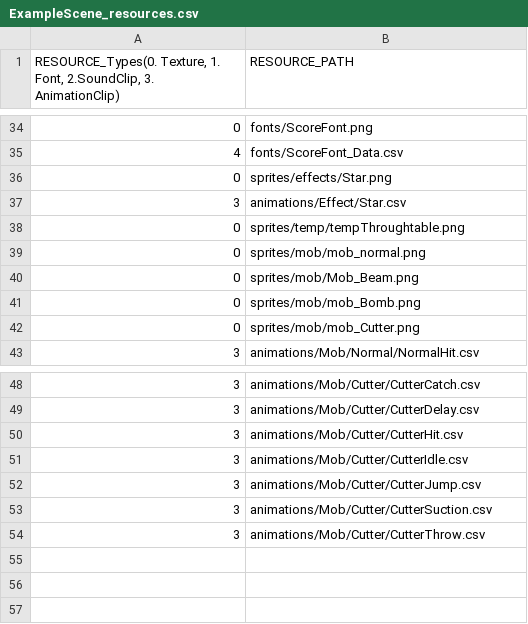
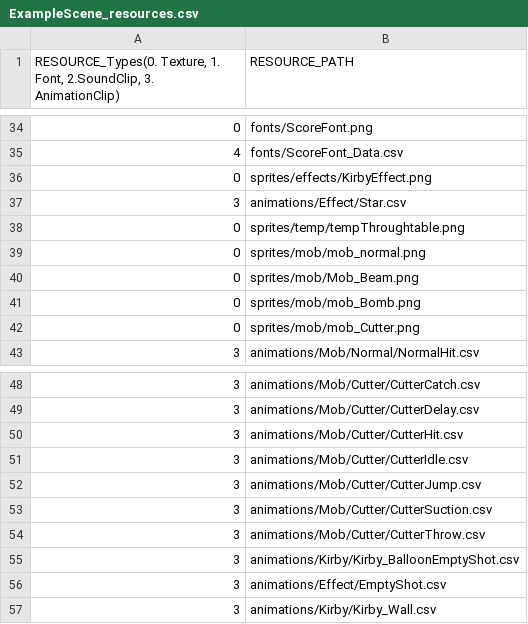
Before and after one commit to lee-jun-young1/kirby, a CSV file: Kirby-bin/data/ExampleScene_resources.csv, drawn as a sheet; only a part is shown, gaps mark what is left out.

Commit message:
new Kirby State

```diff
--- a/Kirby-bin/data/ExampleScene_resources.csv
+++ b/Kirby-bin/data/ExampleScene_resources.csv
@@ -35,3 +35,3 @@
 4,fonts/ScoreFont_Data.csv
-0,sprites/effects/Star.png
+0,sprites/effects/KirbyEffect.png
 3,animations/Effect/Star.csv
@@ -54 +54,4 @@
 3,animations/Mob/Cutter/CutterThrow.csv
+3,animations/Kirby/Kirby_BalloonEmptyShot.csv
+3,animations/Effect/EmptyShot.csv
+3,animations/Kirby/Kirby_Wall.csv
```
Also changed, not shown: Kirby-bin/animations/Kirby/Kirby_States.csv, Kirby-bin/animations/Kirby/Kirby_Transition.csv, 23 other files.
